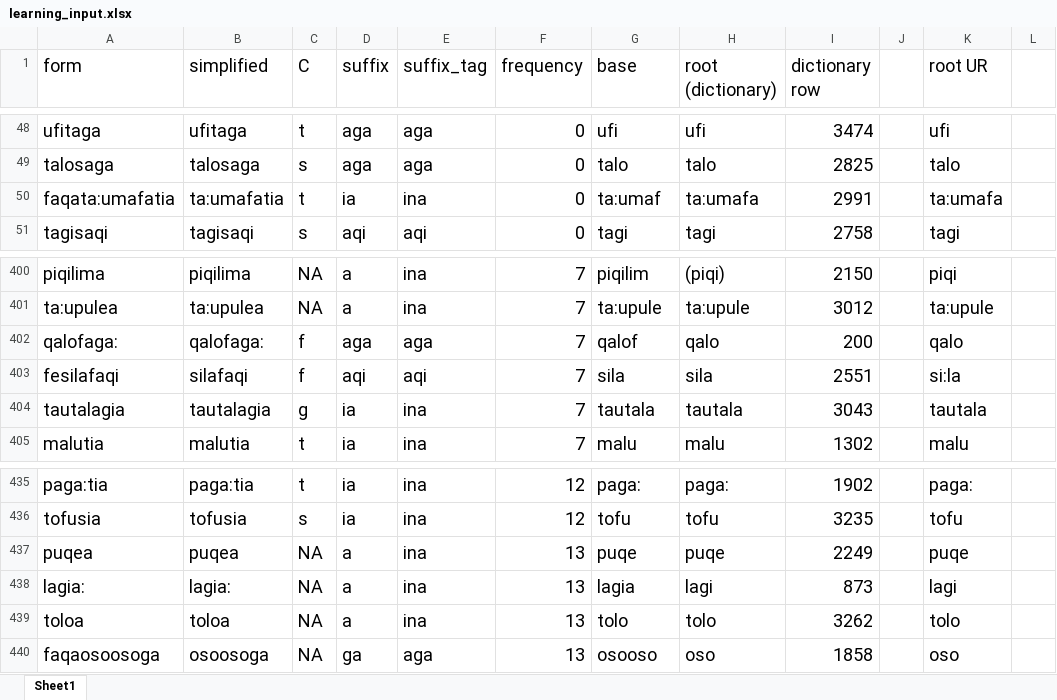
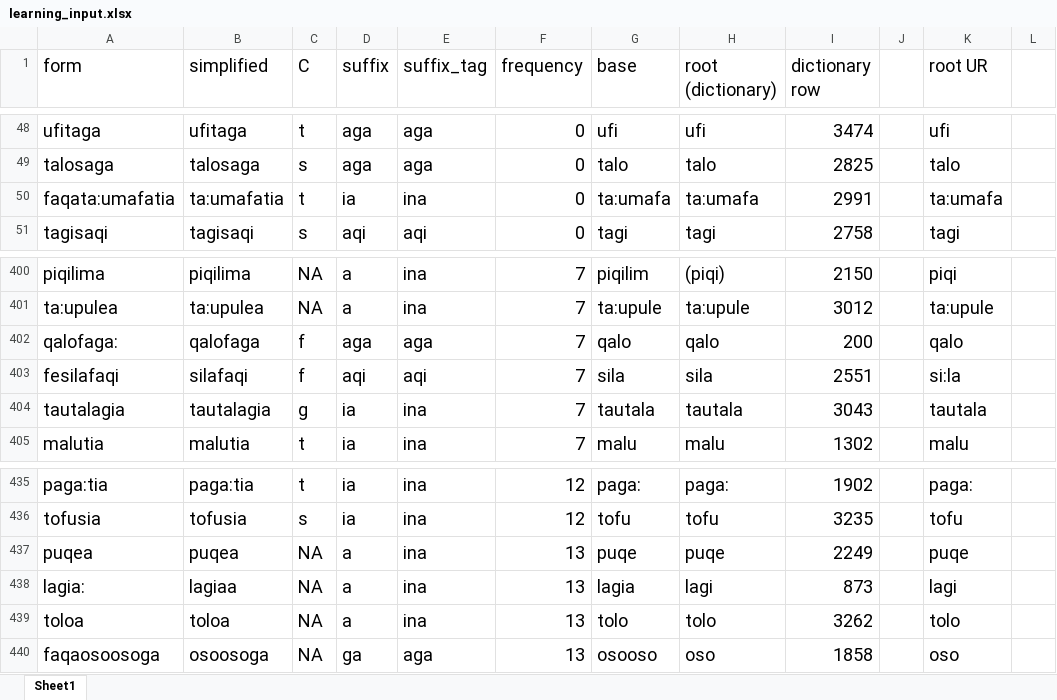
Before and after one commit to clairemoorecantwell/GSR_Learning, an Excel workbook: learning_input.xlsx, sheet Sheet1, drawn as a sheet; only a part is shown, gaps mark what is left out; values as stored, in another font and other column widths than the file's, no borders; the diff names each change by its address in the sheet, - before the commit and + after, or states it on an @@ line.

```diff
--- a/learning_input.xlsx (sheet Sheet1)
+++ b/learning_input.xlsx (sheet Sheet1)
-G50 (base): ta:umaf
+G50 (base): ta:umafa
-B402 (simplified): qalofaga:
+B402 (simplified): qalofaga
-G402 (base): qalof
+G402 (base): qalo
-B438 (simplified): lagia:
+B438 (simplified): lagiaa
```
Also changed, not shown: 15 other files.
